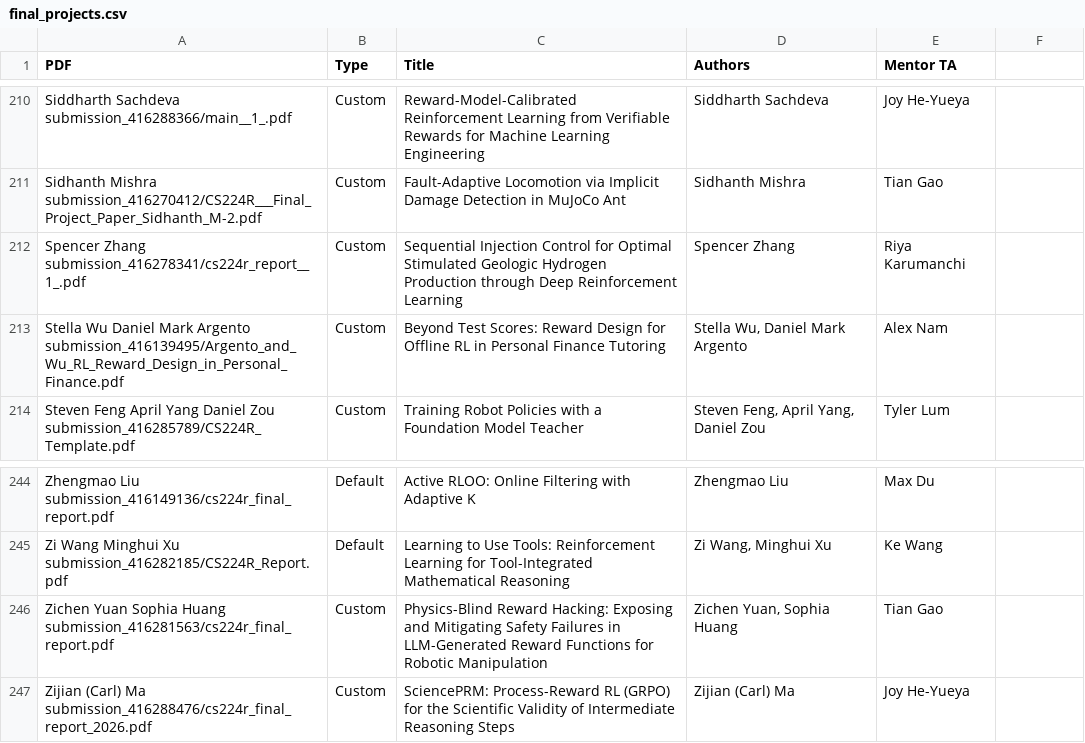
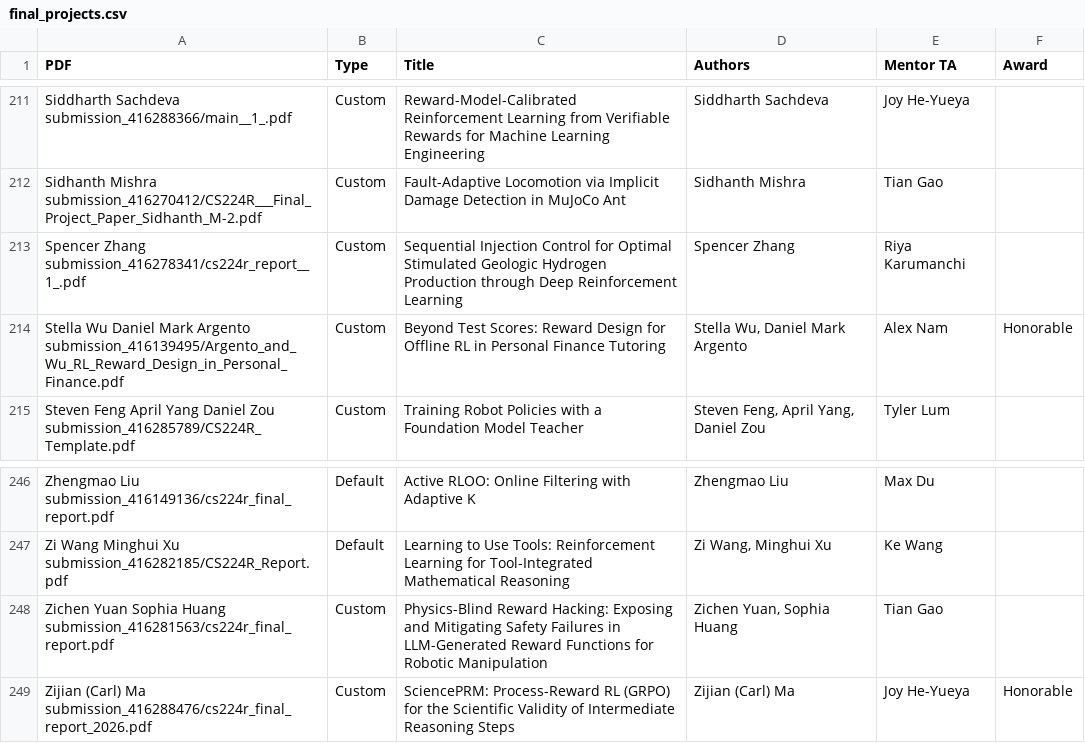
Before and after one commit to cs224r/cs224r.github.io, a CSV file: projects/final_projects.csv, drawn as a sheet; only a part is shown, gaps mark what is left out; the diff covers the shown part only.

Commit message:
update project awards

```diff
--- a/projects/final_projects.csv
+++ b/projects/final_projects.csv
@@ -1 +1 @@
-PDF,Type,Title,Authors,Mentor TA
+PDF,Type,Title,Authors,Mentor TA,Award
@@ -213 +214 @@ Spencer Zhang submission_416278341/cs224r_report__1_.pdf,Custom,Sequential Injec
-Stella Wu Daniel Mark Argento submission_416139495/Argento_and_Wu_RL_Reward_Design_in_Personal_Finance.pdf,Custom,Beyond Test Scores: Reward Design for Offline RL in Personal Finance Tutoring,"Stella Wu, Daniel Mark Argento",Alex Nam
+Stella Wu Daniel Mark Argento submission_416139495/Argento_and_Wu_RL_Reward_Design_in_Personal_Finance.pdf,Custom,Beyond Test Scores: Reward Design for Offline RL in Personal Finance Tutoring,"Stella Wu, Daniel Mark Argento",Alex Nam,Honorable
@@ -247 +249 @@ Zichen Yuan Sophia Huang submission_416281563/cs224r_final_report.pdf,Custom,Phy
-Zijian (Carl) Ma submission_416288476/cs224r_final_report_2026.pdf,Custom,SciencePRM: Process-Reward RL (GRPO) for the Scientific Validity of Intermediate Reasoning Steps,Zijian (Carl) Ma,Joy He-Yueya
+Zijian (Carl) Ma submission_416288476/cs224r_final_report_2026.pdf,Custom,SciencePRM: Process-Reward RL (GRPO) for the Scientific Validity of Intermediate Reasoning Steps,Zijian (Carl) Ma,Joy He-Yueya,Honorable
```
Also changed, not shown: 2 added rows and 11 edited cells elsewhere in this file, 3 other files.
